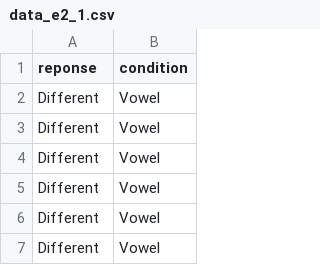
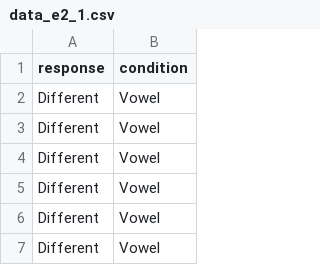
Before and after one commit to uoelel/qml-f1, a CSV file: data/data_e2_1.csv, drawn as a sheet; only a part is shown.

Commit message:
fix typo in e2

```diff
--- a/data/data_e2_1.csv
+++ b/data/data_e2_1.csv
@@ -1,2 +1,2 @@
-reponse,condition
+response,condition
 Different,Vowel
```
Also changed, not shown: 1 other file.
